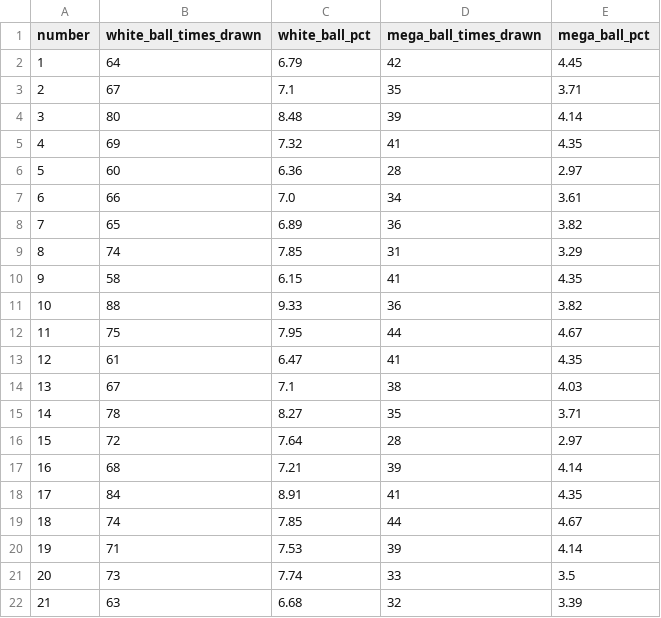
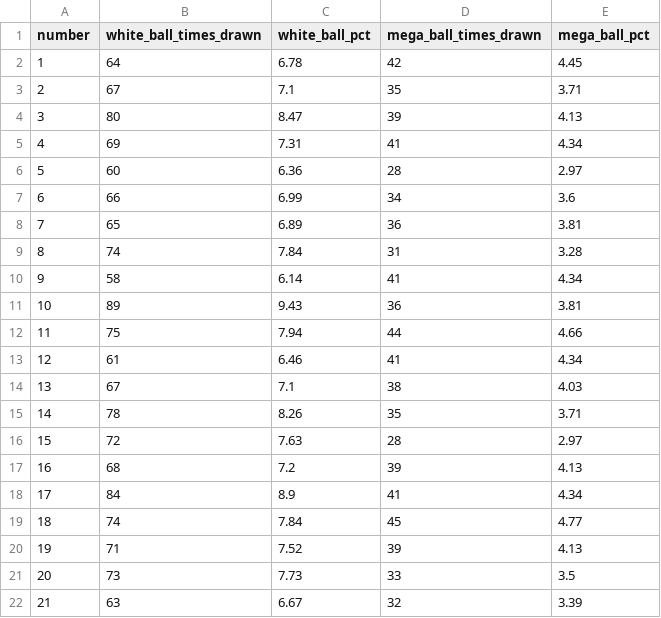
Before and after one commit to damalihearst/mega-millions-scraper, a CSV file: data/mega-millions.csv, drawn as a sheet; only a part is shown; the diff covers the shown part only.

```diff
--- a/data/mega-millions.csv
+++ b/data/mega-millions.csv
@@ -1,22 +1,22 @@
 number,white_ball_times_drawn,white_ball_pct,mega_ball_times_drawn,mega_ball_pct
-1,64,6.79,42,4.45
+1,64,6.78,42,4.45
 2,67,7.1,35,3.71
-3,80,8.48,39,4.14
-4,69,7.32,41,4.35
+3,80,8.47,39,4.13
+4,69,7.31,41,4.34
 5,60,6.36,28,2.97
-6,66,7.0,34,3.61
-7,65,6.89,36,3.82
-8,74,7.85,31,3.29
-9,58,6.15,41,4.35
-10,88,9.33,36,3.82
-11,75,7.95,44,4.67
-12,61,6.47,41,4.35
+6,66,6.99,34,3.6
+7,65,6.89,36,3.81
+8,74,7.84,31,3.28
+9,58,6.14,41,4.34
+10,89,9.43,36,3.81
+11,75,7.94,44,4.66
+12,61,6.46,41,4.34
 13,67,7.1,38,4.03
-14,78,8.27,35,3.71
-15,72,7.64,28,2.97
-16,68,7.21,39,4.14
-17,84,8.91,41,4.35
-18,74,7.85,44,4.67
-19,71,7.53,39,4.14
-20,73,7.74,33,3.5
-21,63,6.68,32,3.39
+14,78,8.26,35,3.71
+15,72,7.63,28,2.97
+16,68,7.2,39,4.13
+17,84,8.9,41,4.34
+18,74,7.84,45,4.77
+19,71,7.52,39,4.13
+20,73,7.73,33,3.5
+21,63,6.67,32,3.39
```
Also changed, not shown: 45 edited cells elsewhere in this file, 1 other file.
